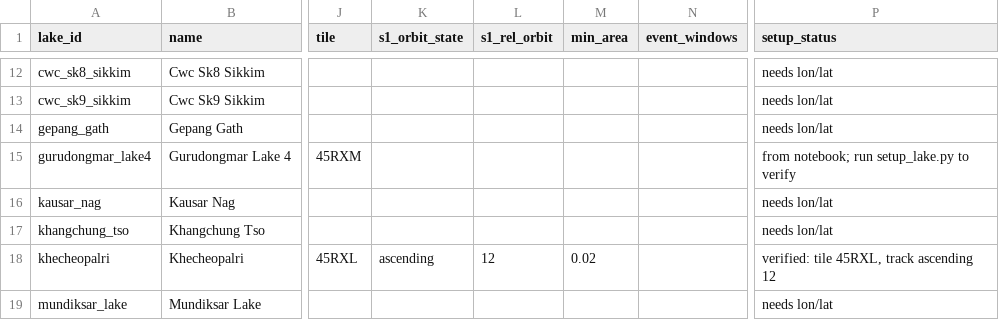
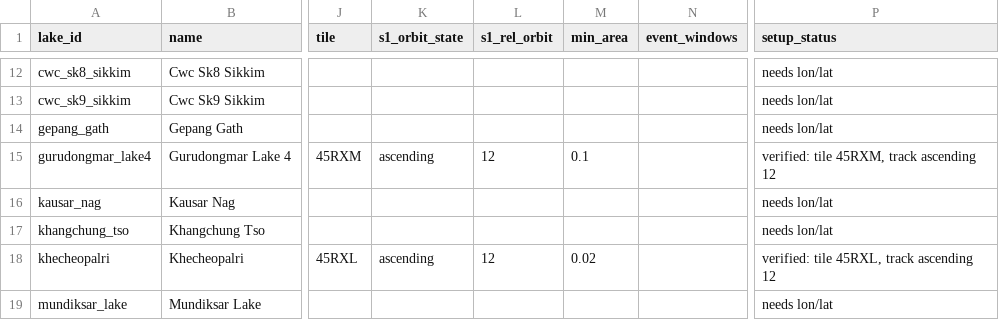
Before and after one commit to HiteshGirnar/glof-early-warning, a CSV file: lakes/lakes.csv, drawn as a sheet; only a part is shown, gaps mark what is left out; the diff names each change by its address in the sheet, - before the commit and + after, or states it on an @@ line.

Commit message:
Configure verified satellite coordinates for Gurudongmar Lake 4

```diff
--- a/lakes/lakes.csv
+++ b/lakes/lakes.csv
-K15 (s1_orbit_state): (empty)
+K15 (s1_orbit_state): ascending
-L15 (s1_rel_orbit): (empty)
+L15 (s1_rel_orbit): 12
-M15 (min_area): (empty)
+M15 (min_area): 0.1
-P15 (setup_status): from notebook; run setup_lake.py to verify
+P15 (setup_status): verified: tile 45RXM, track ascending 12
```
Also changed, not shown: 1 other file.
